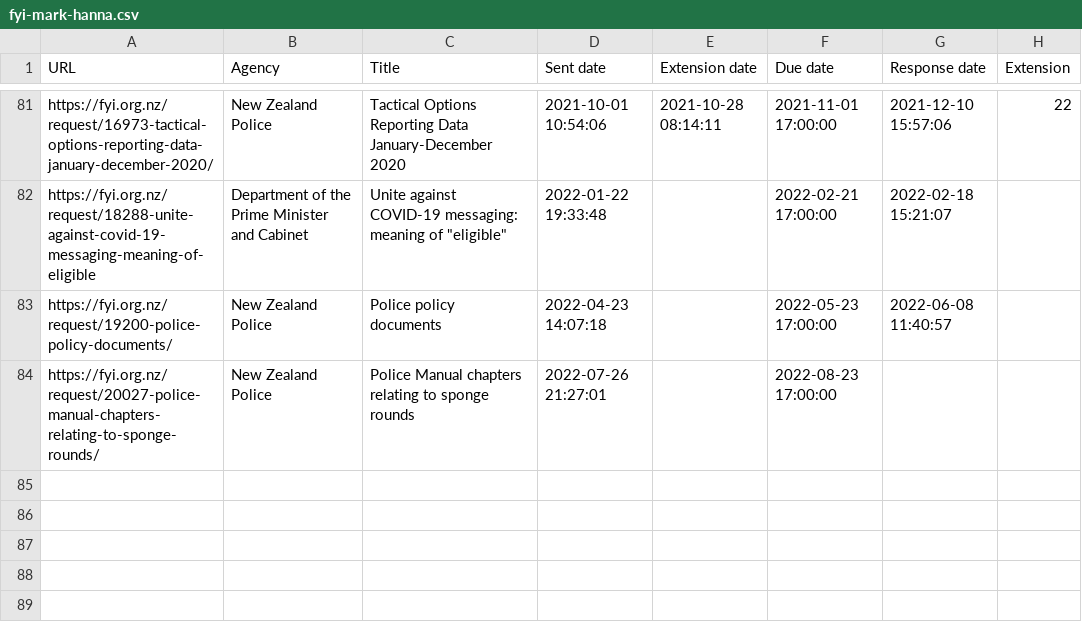
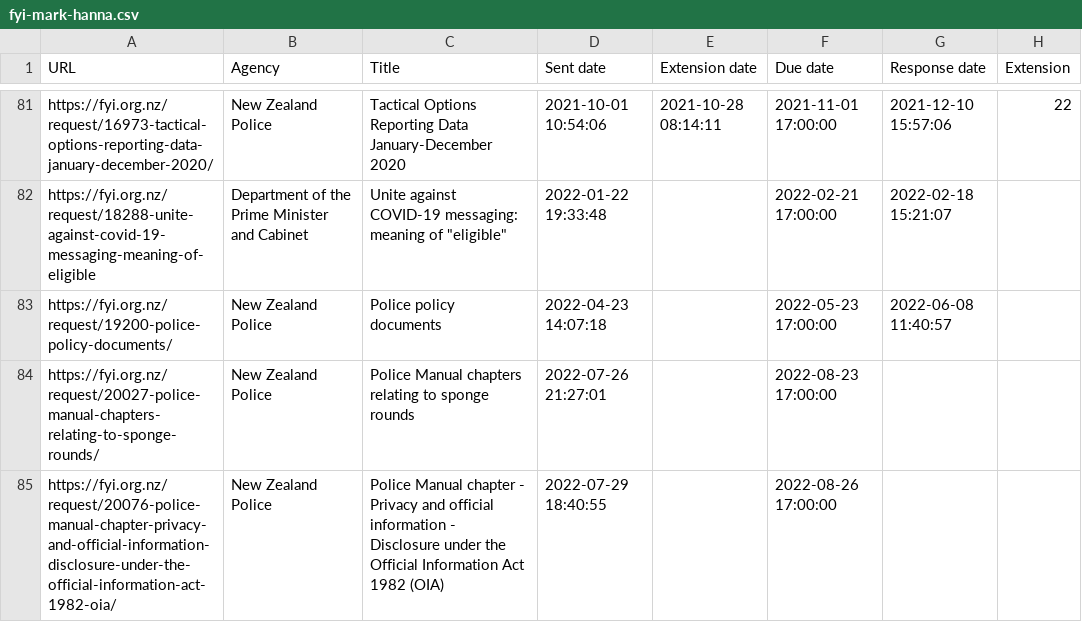
Before and after one commit to Cipscis/charter, a CSV file: app/assets/data/fyi-mark-hanna.csv, drawn as a sheet; only a part is shown, gaps mark what is left out.

Commit message:
Added new OIA request

```diff
--- a/app/assets/data/fyi-mark-hanna.csv
+++ b/app/assets/data/fyi-mark-hanna.csv
@@ -84 +84,2 @@ https://fyi.org.nz/request/19200-police-policy-documents/,New Zealand Police,Pol
 https://fyi.org.nz/request/20027-police-manual-chapters-relating-to-sponge-rounds/,New Zealand Police,Police Manual chapters relating to sponge rounds,2022-07-26 21:27:01,,2022-08-23 17:00:00,,
+https://fyi.org.nz/request/20076-police-manual-chapter-privacy-and-official-information-disclosure-under-the-official-information-act-1982-oia/,New Zealand Police,Police Manual chapter - Privacy and official information - Disclosure under the Official Information Act 1982 (OIA),2022-07-29 18:40:55,,2022-08-26 17:00:00,,
```
